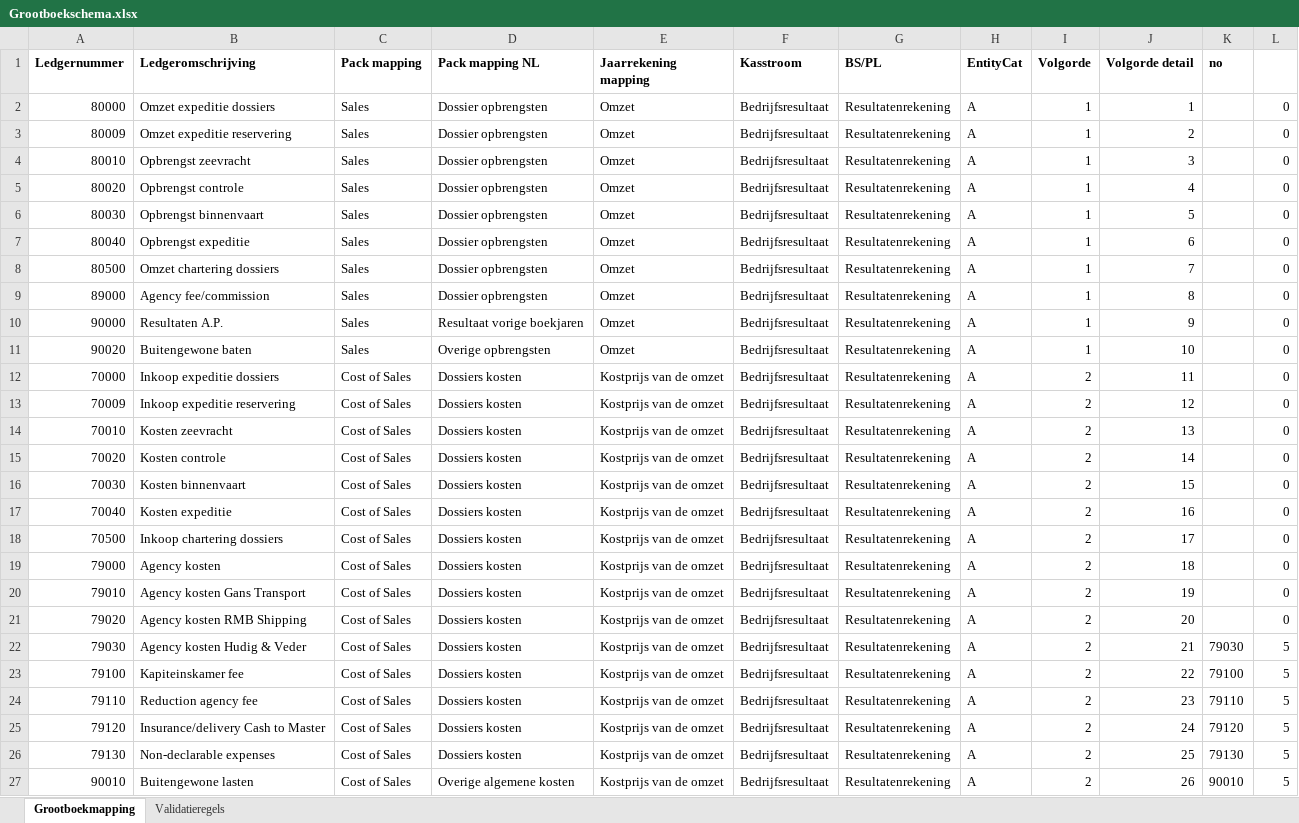
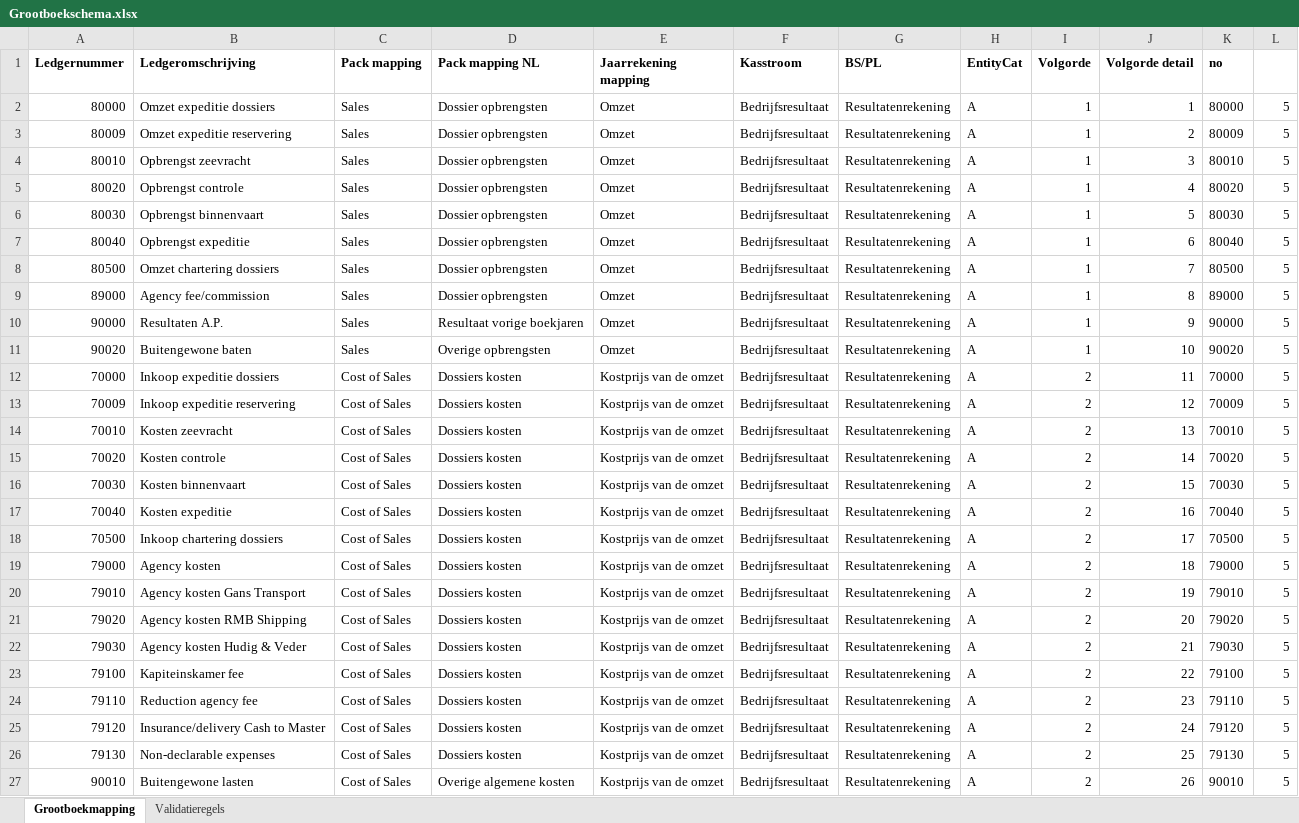
Before and after one commit to HudVigVedr/HV_PROJECTS, an Excel workbook: Grootboekschema.xlsx, sheet Grootboekmapping, drawn as a sheet; only a part is shown; values as stored, in another font and other column widths than the file's, no borders; conditional formats not drawn; the diff names each change by its address in the sheet, - before the commit and + after, or states it on an @@ line.

Commit message:
Check gl mapping aangepast

```diff
--- a/Grootboekschema.xlsx (sheet Grootboekmapping)
+++ b/Grootboekschema.xlsx (sheet Grootboekmapping)
-K2 (no): (empty)
+K2 (no): 80000
-L2:L21: 0
+L2:L21: 5
-K3 (no): (empty)
+K3 (no): 80009
-K4 (no): (empty)
+K4 (no): 80010
-K5 (no): (empty)
+K5 (no): 80020
-K6 (no): (empty)
+K6 (no): 80030
-K7 (no): (empty)
+K7 (no): 80040
-K8 (no): (empty)
+K8 (no): 80500
-K9 (no): (empty)
+K9 (no): 89000
-K10 (no): (empty)
+K10 (no): 90000
-K11 (no): (empty)
+K11 (no): 90020
-K12 (no): (empty)
+K12 (no): 70000
-K13 (no): (empty)
+K13 (no): 70009
-K14 (no): (empty)
+K14 (no): 70010
-K15 (no): (empty)
+K15 (no): 70020
-K16 (no): (empty)
+K16 (no): 70030
-K17 (no): (empty)
+K17 (no): 70040
-K18 (no): (empty)
+K18 (no): 70500
-K19 (no): (empty)
+K19 (no): 79000
-K20 (no): (empty)
+K20 (no): 79010
-K21 (no): (empty)
+K21 (no): 79020
```
Also changed, not shown: 4 other files.
